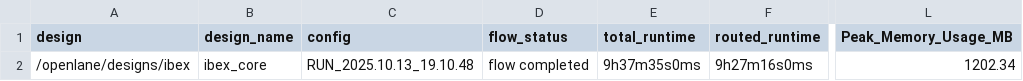
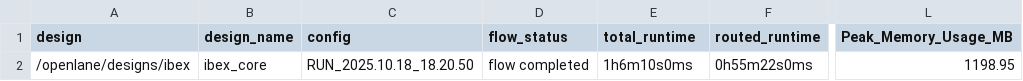
Before and after one commit to Nikitina2005/synthesis_results_1959, a CSV file: designs/results/sky130A_metrics/ibex_metrics_sky130A.csv, drawn as a sheet; only a part is shown, gaps mark what is left out; the diff names each change by its address in the sheet, - before the commit and + after, or states it on an @@ line.

Commit message:
Update ibex_metrics_sky130A.csv

```diff
--- a/designs/results/sky130A_metrics/ibex_metrics_sky130A.csv
+++ b/designs/results/sky130A_metrics/ibex_metrics_sky130A.csv
-C2 (config): RUN_2025.10.13_19.10.48
+C2 (config): RUN_2025.10.18_18.20.50
-E2 (total_runtime): 9h37m35s0ms
+E2 (total_runtime): 1h6m10s0ms
-F2 (routed_runtime): 9h27m16s0ms
+F2 (routed_runtime): 0h55m22s0ms
-L2 (Peak_Memory_Usage_MB): 1202.34
+L2 (Peak_Memory_Usage_MB): 1198.95
```
